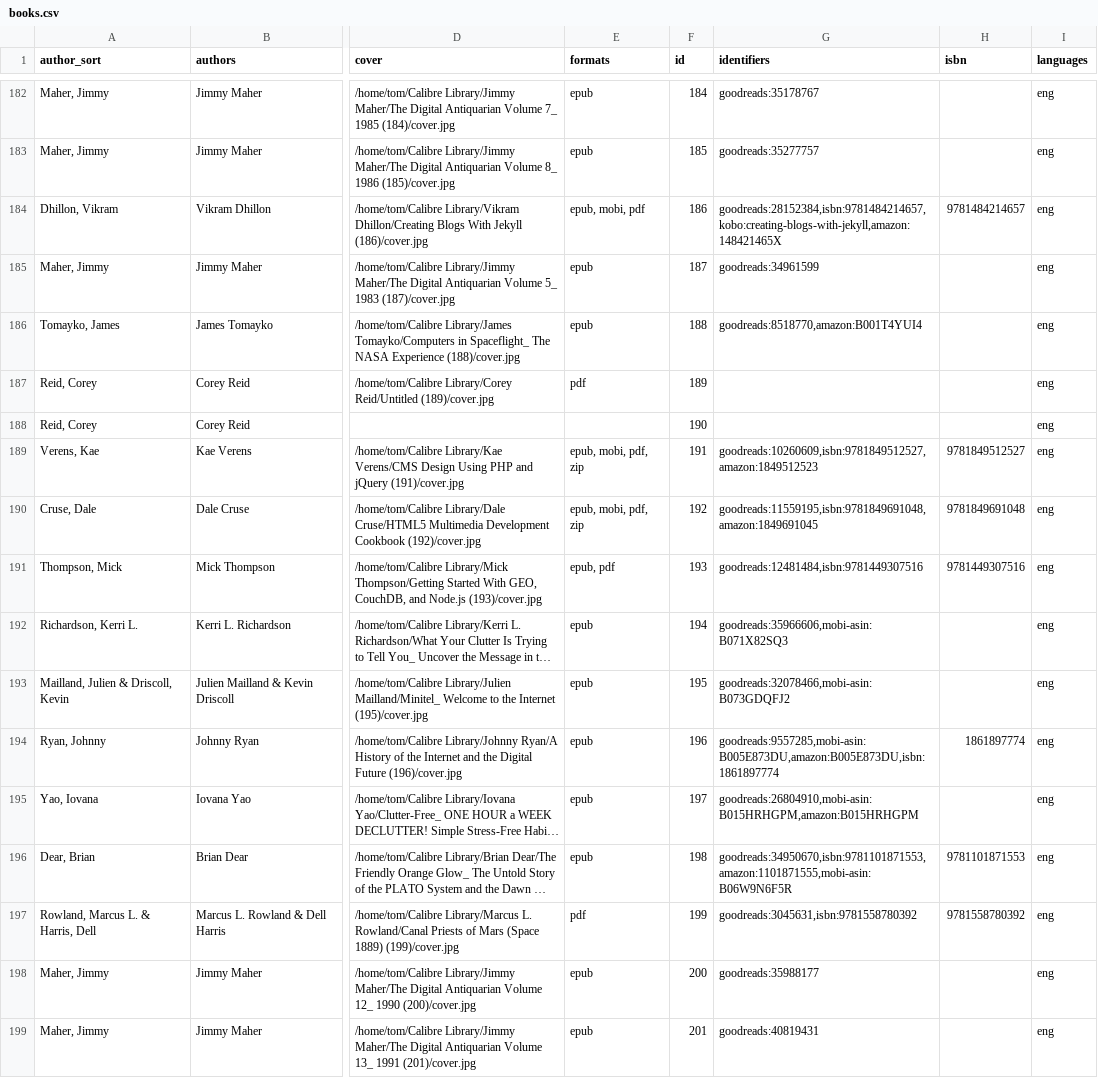
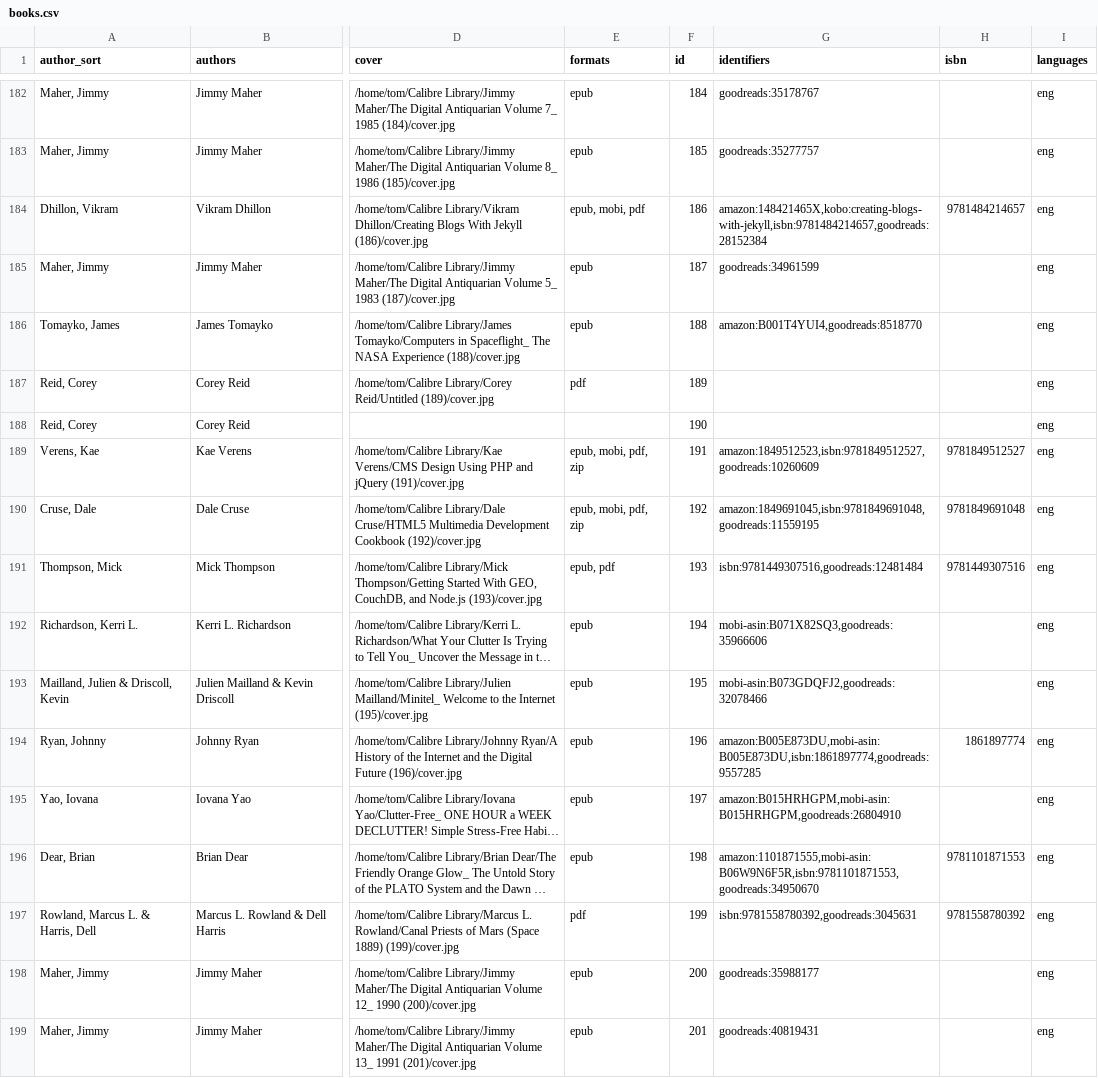
Before and after one commit to tomasparks/website, a CSV file: gobal/_data/books.csv, drawn as a sheet; only a part is shown, gaps mark what is left out; long unchanged cells end in …; the diff covers the shown part only; the diff names each change by its address in the sheet, - before the commit and + after, or states it on an @@ line.

```diff
--- a/gobal/_data/books.csv
+++ b/gobal/_data/books.csv
-G184 (identifiers): goodreads:28152384,isbn:9781484214657,kobo:creating-blogs-with-jekyll,amazon:148421465X
+G184 (identifiers): amazon:148421465X,kobo:creating-blogs-with-jekyll,isbn:9781484214657,goodreads:28152384
-G186 (identifiers): goodreads:8518770,amazon:B001T4YUI4
+G186 (identifiers): amazon:B001T4YUI4,goodreads:8518770
-G189 (identifiers): goodreads:10260609,isbn:9781849512527,amazon:1849512523
+G189 (identifiers): amazon:1849512523,isbn:9781849512527,goodreads:10260609
-G190 (identifiers): goodreads:11559195,isbn:9781849691048,amazon:1849691045
+G190 (identifiers): amazon:1849691045,isbn:9781849691048,goodreads:11559195
-G191 (identifiers): goodreads:12481484,isbn:9781449307516
+G191 (identifiers): isbn:9781449307516,goodreads:12481484
-G192 (identifiers): goodreads:35966606,mobi-asin:B071X82SQ3
+G192 (identifiers): mobi-asin:B071X82SQ3,goodreads:35966606
-G193 (identifiers): goodreads:32078466,mobi-asin:B073GDQFJ2
+G193 (identifiers): mobi-asin:B073GDQFJ2,goodreads:32078466
-G194 (identifiers): goodreads:9557285,mobi-asin:B005E873DU,amazon:B005E873DU,isbn:1861897774
+G194 (identifiers): amazon:B005E873DU,mobi-asin:B005E873DU,isbn:1861897774,goodreads:9557285
-G195 (identifiers): goodreads:26804910,mobi-asin:B015HRHGPM,amazon:B015HRHGPM
+G195 (identifiers): amazon:B015HRHGPM,mobi-asin:B015HRHGPM,goodreads:26804910
-G196 (identifiers): goodreads:34950670,isbn:9781101871553,amazon:1101871555,mobi-asin:B06W9N6F5R
+G196 (identifiers): amazon:1101871555,mobi-asin:B06W9N6F5R,isbn:9781101871553,goodreads:34950670
-G197 (identifiers): goodreads:3045631,isbn:9781558780392
+G197 (identifiers): isbn:9781558780392,goodreads:3045631
```
Also changed, not shown: 88 edited cells elsewhere in this file.
